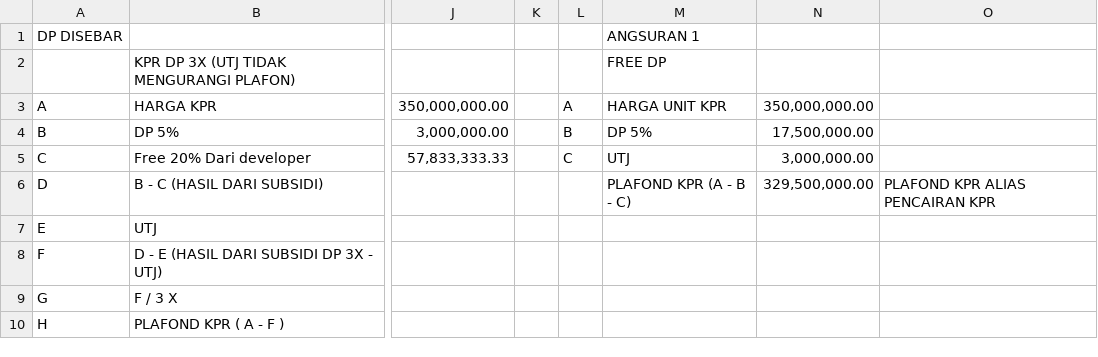
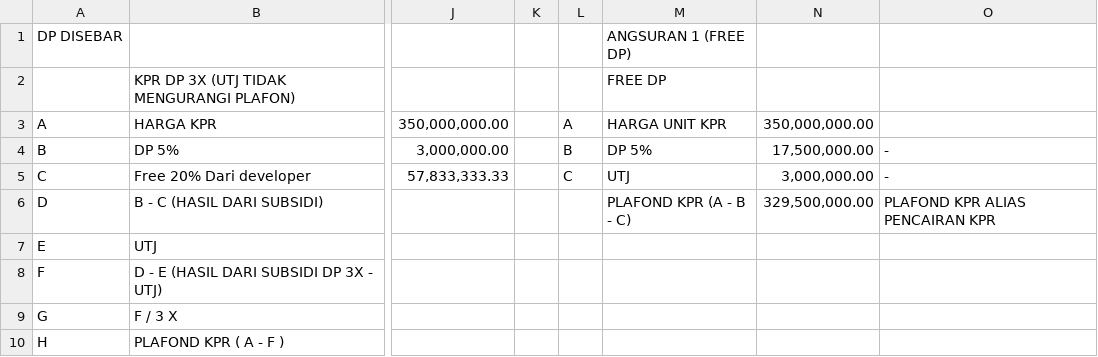
Before and after one commit to wnnta-ops/jerp-event, a CSV file: docs/PERHITUNGAN SKEMA BAYAR.csv, drawn as a sheet; only a part is shown, gaps mark what is left out; the diff names each change by its address in the sheet, - before the commit and + after, or states it on an @@ line.

```diff
--- a/docs/PERHITUNGAN SKEMA BAYAR.csv
+++ b/docs/PERHITUNGAN SKEMA BAYAR.csv
-M1: ANGSURAN 1
+M1: ANGSURAN 1 (FREE DP)
-O4:O5: (empty)
+O4:O5: -
```
Also changed, not shown: 6 other files.
